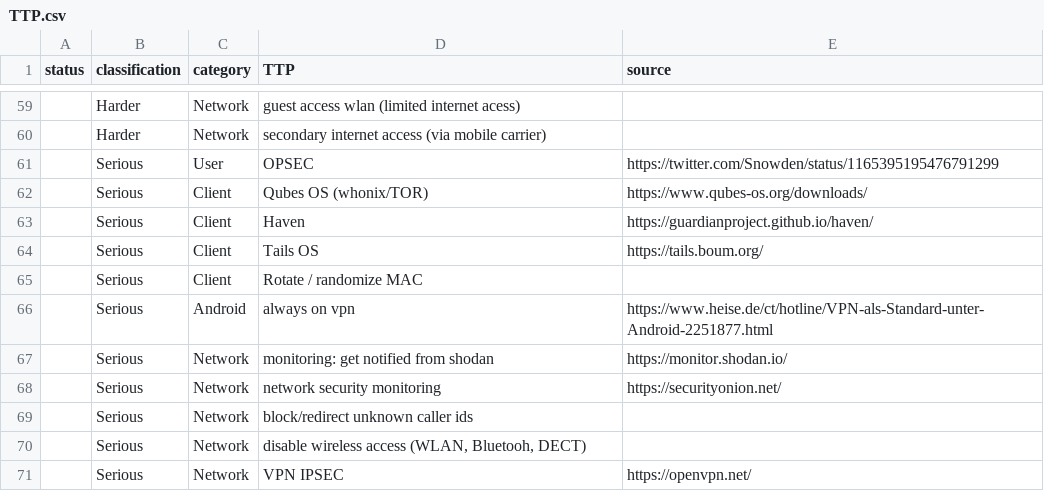
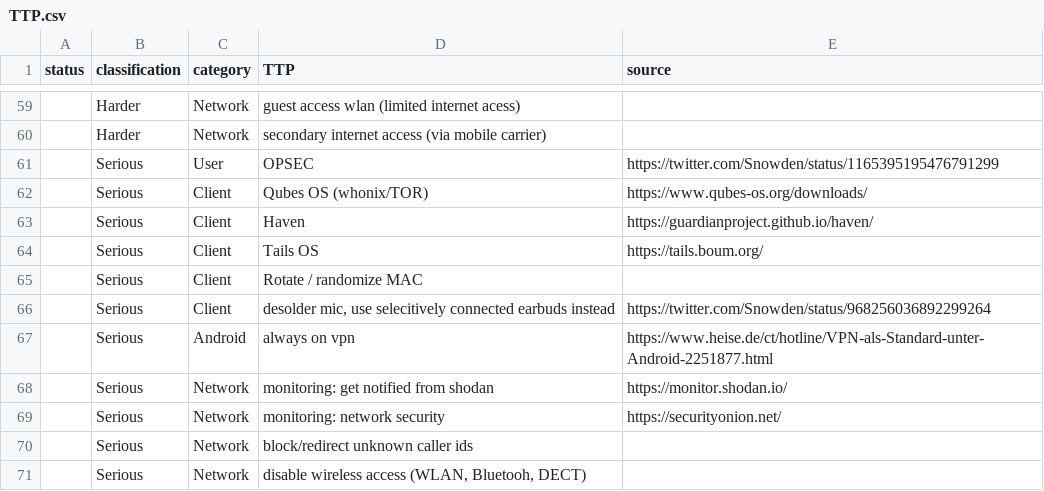
Before and after one commit to gXeeXqBHuHDFTaEnff3Z/blue-team-SOHO-basics, a CSV file: TTP.csv, drawn as a sheet; only a part is shown, gaps mark what is left out; the shorter side is filled out with more unchanged rows.

Commit message:
Update TTP.csv
added desoldering mics

```diff
--- a/TTP.csv
+++ b/TTP.csv
@@ -65,5 +65,6 @@ status,classification,category,TTP,source
 ,Serious,Client,Rotate / randomize MAC,
+,Serious,Client,"desolder mic, use selecitively connected earbuds instead",https://twitter.com/Snowden/status/968256036892299264
 ,Serious,Android,always on vpn,https://www.heise.de/ct/hotline/VPN-als-Standard-unter-Android-2251877.html
 ,Serious,Network,monitoring: get notified from shodan,https://monitor.shodan.io/
-,Serious,Network,network security monitoring,https://securityonion.net/
+,Serious,Network,monitoring: network security,https://securityonion.net/
 ,Serious,Network,block/redirect unknown caller ids,
```
